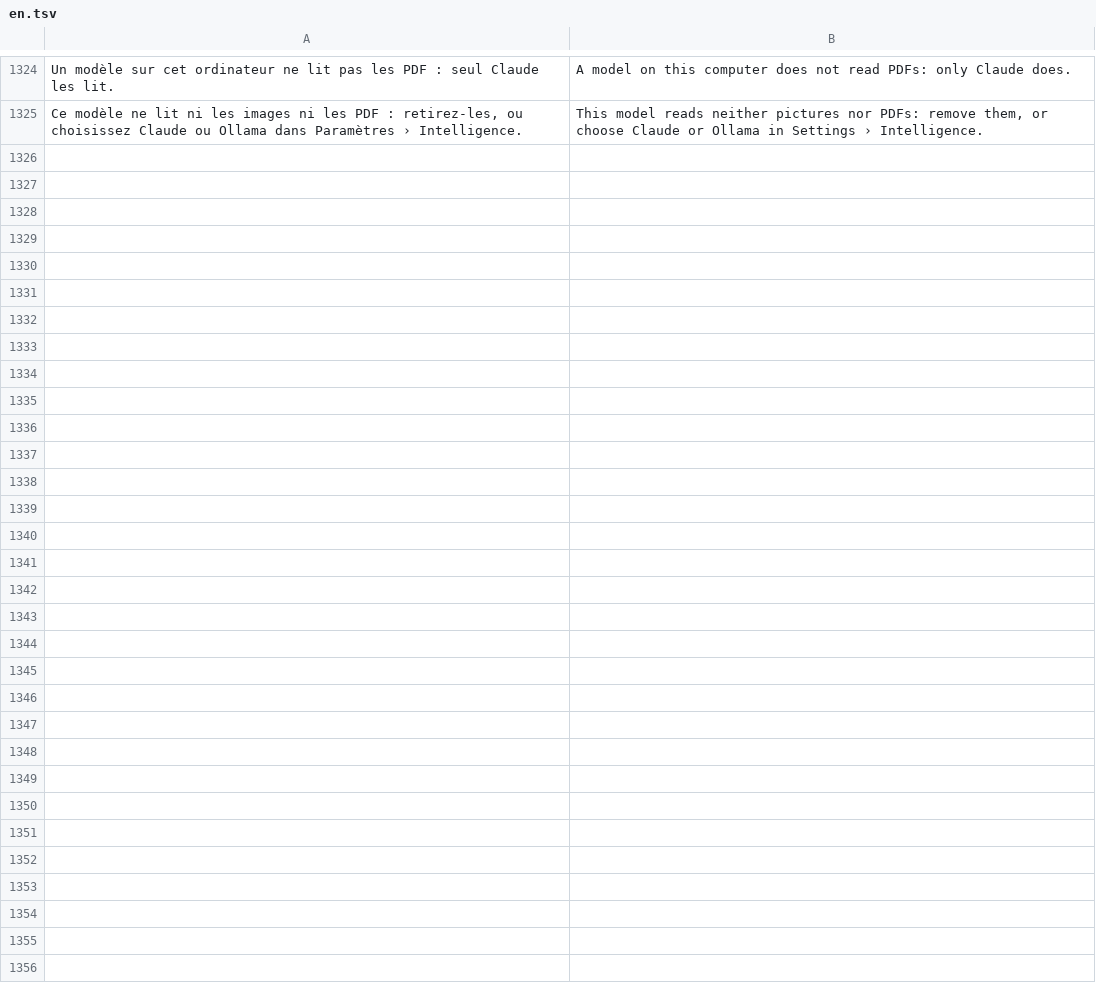
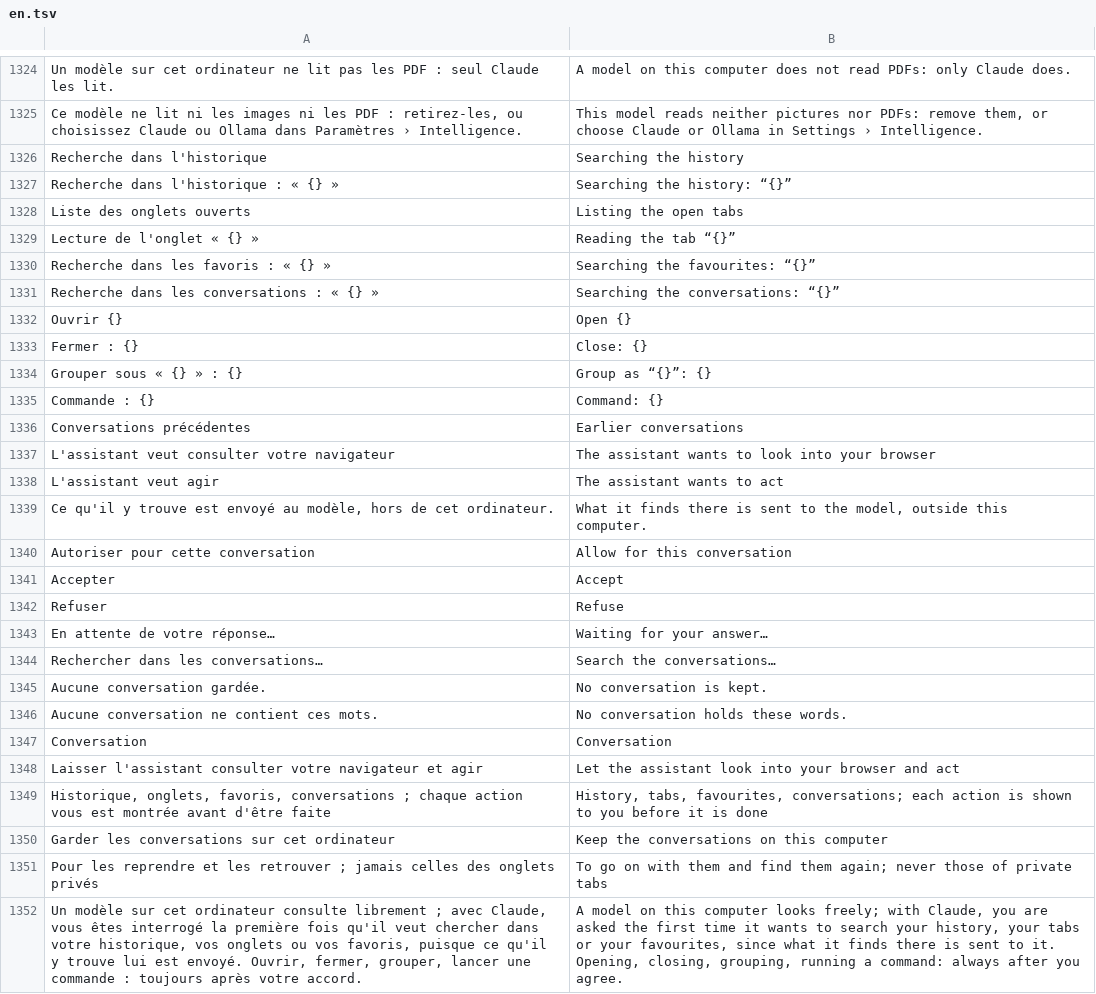
Before and after one commit to grassfieldhq/sanaga, a TSV file: assets/i18n/en.tsv, drawn as a sheet; only a part is shown, gaps mark what is left out; the diff names each change by its address in the sheet, - before the commit and + after, or states it on an @@ line.

```diff
--- a/assets/i18n/en.tsv
+++ b/assets/i18n/en.tsv
+row 1326: Recherche dans l'historique | Searching the history
+row 1327: Recherche dans l'historique : « {} » | Searching the history: “{}”
+row 1328: Liste des onglets ouverts | Listing the open tabs
+row 1329: Lecture de l'onglet « {} » | Reading the tab “{}”
+row 1330: Recherche dans les favoris : « {} » | Searching the favourites: “{}”
+row 1331: Recherche dans les conversations : « {} » | Searching the conversations: “{}”
+row 1332: Ouvrir {} | Open {}
+row 1333: Fermer : {} | Close: {}
+row 1334: Grouper sous « {} » : {} | Group as “{}”: {}
+row 1335: Commande : {} | Command: {}
+row 1336: Conversations précédentes | Earlier conversations
+row 1337: L'assistant veut consulter votre navigateur | The assistant wants to look into your browser
+row 1338: L'assistant veut agir | The assistant wants to act
+row 1339: Ce qu'il y trouve est envoyé au modèle, hors de cet ordinateur. | What it finds there is sent to the model, outside this computer.
+row 1340: Autoriser pour cette conversation | Allow for this conversation
+row 1341: Accepter | Accept
+row 1342: Refuser | Refuse
+row 1343: En attente de votre réponse… | Waiting for your answer…
+row 1344: Rechercher dans les conversations… | Search the conversations…
+row 1345: Aucune conversation gardée. | No conversation is kept.
+row 1346: Aucune conversation ne contient ces mots. | No conversation holds these words.
+row 1347: Conversation | Conversation
+row 1348: Laisser l'assistant consulter votre navigateur et agir | Let the assistant look into your browser and act
+row 1349: Historique, onglets, favoris, conversations ; chaque action vous est montrée avant d'être faite | History, tabs, favourites, conversations; each action is shown to you before it is done
+row 1350: Garder les conversations sur cet ordinateur | Keep the conversations on this computer
+row 1351: Pour les reprendre et les retrouver ; jamais celles des onglets privés | To go on with them and find them again; never those of private tabs
+row 1352: Un modèle sur cet ordinateur consulte librement ; avec Claude, vous êtes interrogé la première fois qu'il veut chercher dans votre historique, vos onglets ou vos favoris, puisque ce qu'il y trouve lui est envoyé. Ouvrir, fermer, grouper, lancer une commande : toujours après votre accord. | A model on this computer looks freely; with Claude, you are asked the first time it wants to search your history, your tabs or your favourites, since what it finds there is sent to it. Opening, closing, grouping, running a command: always after you agree.
```
Also changed, not shown: assets/i18n/de.tsv, assets/i18n/es.tsv, 12 other files.
